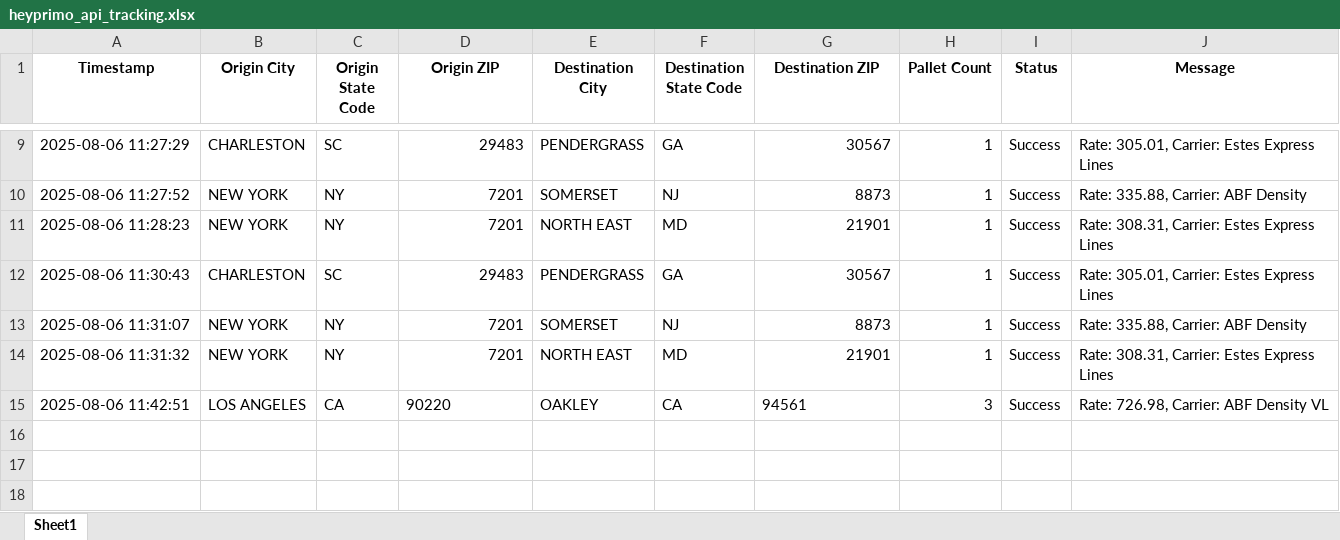
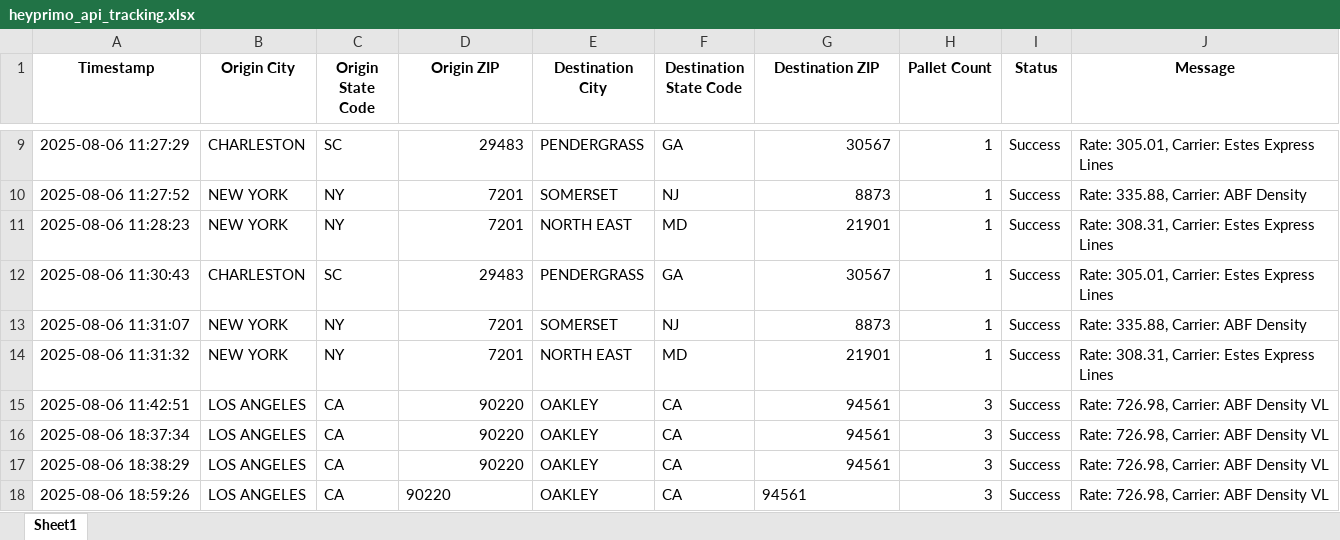
Before and after one commit to Ayyanagouda006/FBA-Pricing-Tool, an Excel workbook: Logs/heyprimo_api_tracking.xlsx, sheet Sheet1, drawn as a sheet; only a part is shown, gaps mark what is left out; values as stored, in another font and other column widths than the file's, no borders; the diff names each change by its address in the sheet, - before the commit and + after, or states it on an @@ line.

```diff
--- a/Logs/heyprimo_api_tracking.xlsx (sheet Sheet1)
+++ b/Logs/heyprimo_api_tracking.xlsx (sheet Sheet1)
-D15 alignment: left
+D15 alignment: right
-G15 alignment: left
+G15 alignment: right
+row 16: 2025-08-06 18:37:34 | LOS ANGELES | CA | 90220 | OAKLEY | CA | 94561 | 3 | Success | Rate: 726.98, Carrier: ABF Density VL
+row 17: 2025-08-06 18:38:29 | LOS ANGELES | CA | 90220 | OAKLEY | CA | 94561 | 3 | Success | Rate: 726.98, Carrier: ABF Density VL
+row 18: 2025-08-06 18:59:26 | LOS ANGELES | CA | 90220 | OAKLEY | CA | 94561 | 3 | Success | Rate: 726.98, Carrier: ABF Density VL
```
Also changed, not shown: Data/FBA Rates.xlsx, Logs/exfreight_api_log.xlsx, 5 other files.
